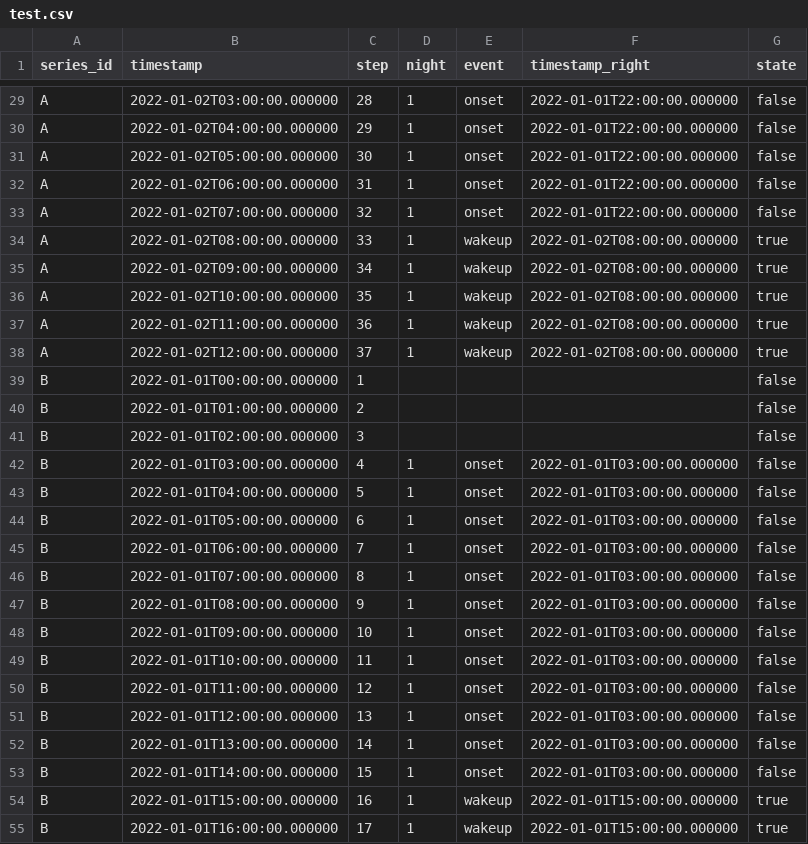
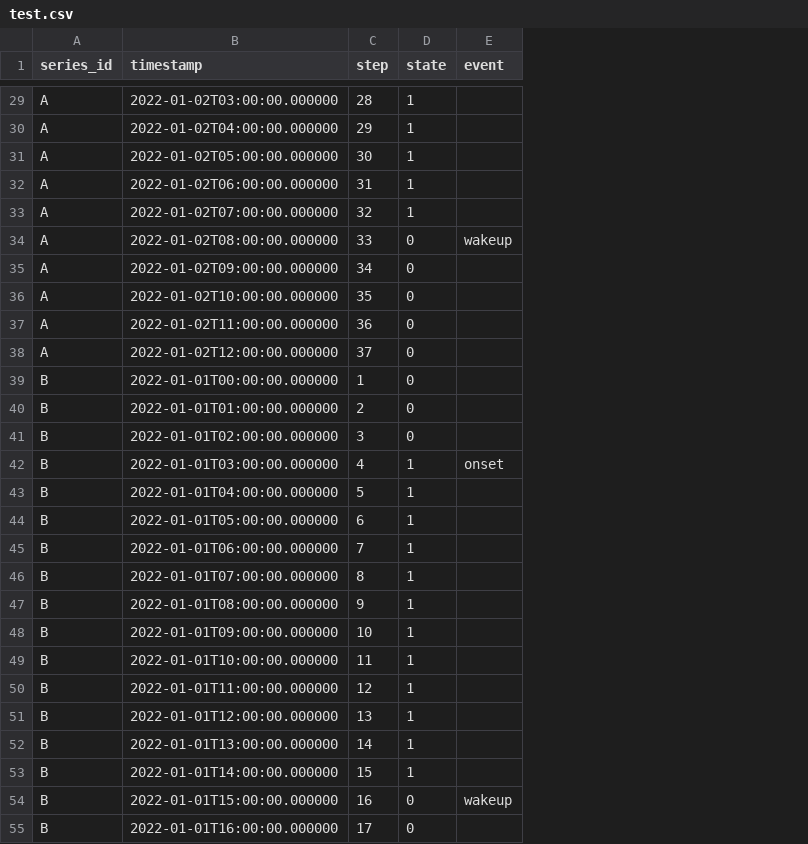
Before and after one commit to ODAncona/DetectSleepStates, a CSV file: test.csv, drawn as a sheet; only a part is shown, gaps mark what is left out; the diff covers the shown part only; the diff names each change by its address in the sheet, - before the commit and + after, or states it on an @@ line.

```diff
--- a/test.csv
+++ b/test.csv
-column F (timestamp_right), rows 29-55: 2022-01-01T22:00:00.000000 | 2022-01-01T22:00:00.000000 | 2022-01-01T22:00:00.000000 | 2022-01-01T22:00:00.000000 | 2022-01-01T22:00:00.000000 | 2022-01-02T08:00:00.000000 | 2022-01-02T08:00:00.000000 | 2022-01-02T08:00:00.000000 | 2022-01-02T08:00:00.000000 | 2022-01-02T08:00:00.000000 |  |  |  | 2022-01-01T03:00:00.000000 | 2022-01-01T03:00:00.000000 | 2022-01-01T03:00:00.000000 | 2022-01-01T03:00:00.000000 | 2022-01-01T03:00:00.000000 | 2022-01-01T03:00:00.000000 | 2022-01-01T03:00:00.000000 | 2022-01-01T03:00:00.000000 | 2022-01-01T03:00:00.000000 | 2022-01-01T03:00:00.000000 | 2022-01-01T03:00:00.000000 | 2022-01-01T03:00:00.000000 | 2022-01-01T15:00:00.000000 | 2022-01-01T15:00:00.000000
-column G (state), rows 29-55: false | false | false | false | false | true | true | true | true | true | false | false | false | false | false | false | false | false | false | false | false | false | false | false | false | true | true
-D1: night
+D1: state
-E29:E33 (event): onset
+E29:E33 (event): (empty)
-D34:D38 (state): 1
+D34:D38 (state): 0
-E35:E38 (event): wakeup
+E35:E38 (event): (empty)
-D39:D41 (state): (empty)
+D39:D41 (state): 0
-E43:E53 (event): onset
+E43:E53 (event): (empty)
-D54:D55 (state): 1
+D54:D55 (state): 0
-E55 (event): wakeup
+E55 (event): (empty)
```
Also changed, not shown: 141 edited cells elsewhere in this file, events.csv, 2 other files.
